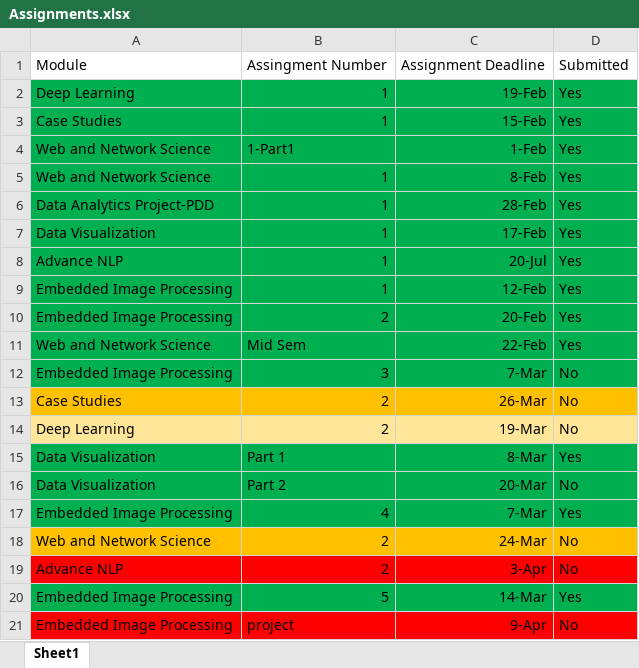
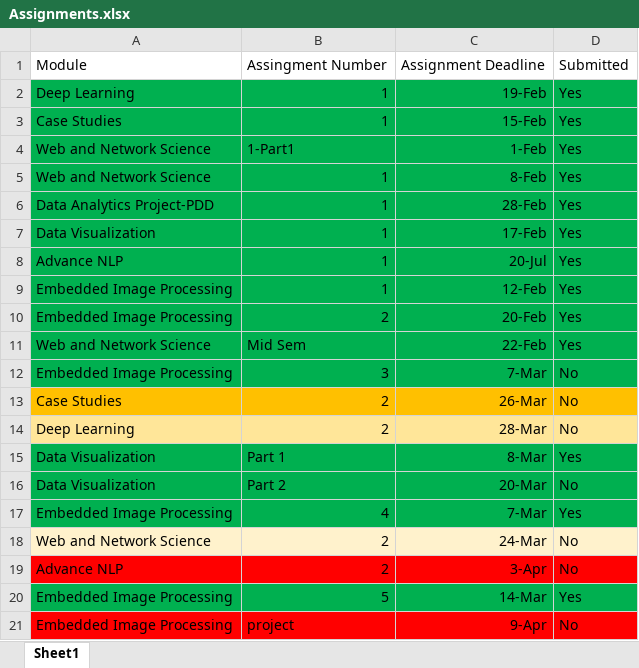
Before and after one commit to smitesh22/Masters-Assignment-Data, an Excel workbook: Assignments.xlsx, sheet Sheet1, drawn as a sheet; values as stored, in another font and other column widths than the file's, no borders; the diff names each change by its address in the sheet, - before the commit and + after, or states it on an @@ line.

```diff
--- a/Assignments.xlsx (sheet Sheet1)
+++ b/Assignments.xlsx (sheet Sheet1)
-C14: 19-Mar
+C14: 28-Mar
-A18:D18 fill: #FFC000
+A18:D18 fill: #FFF2CC
```
Also changed, not shown: 33 other files.
